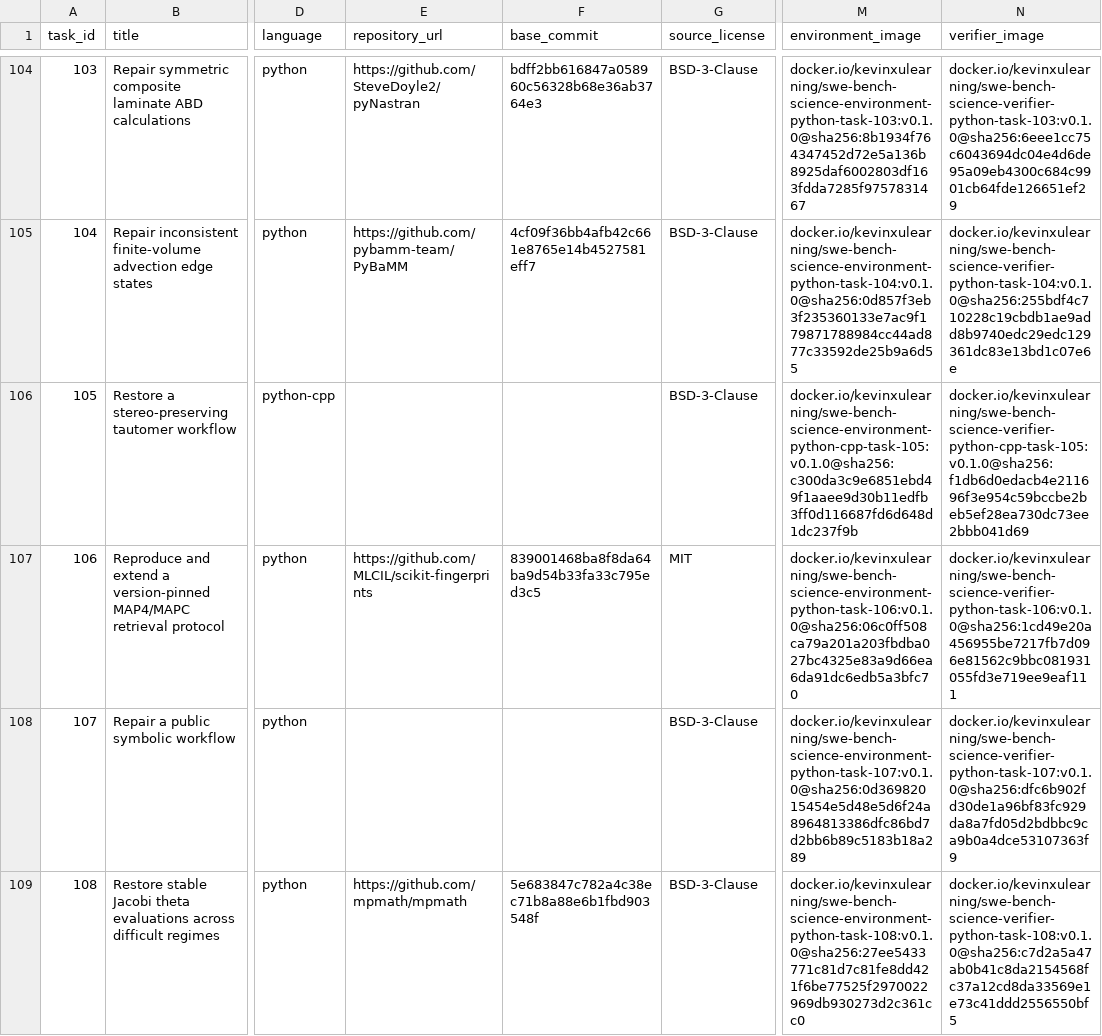
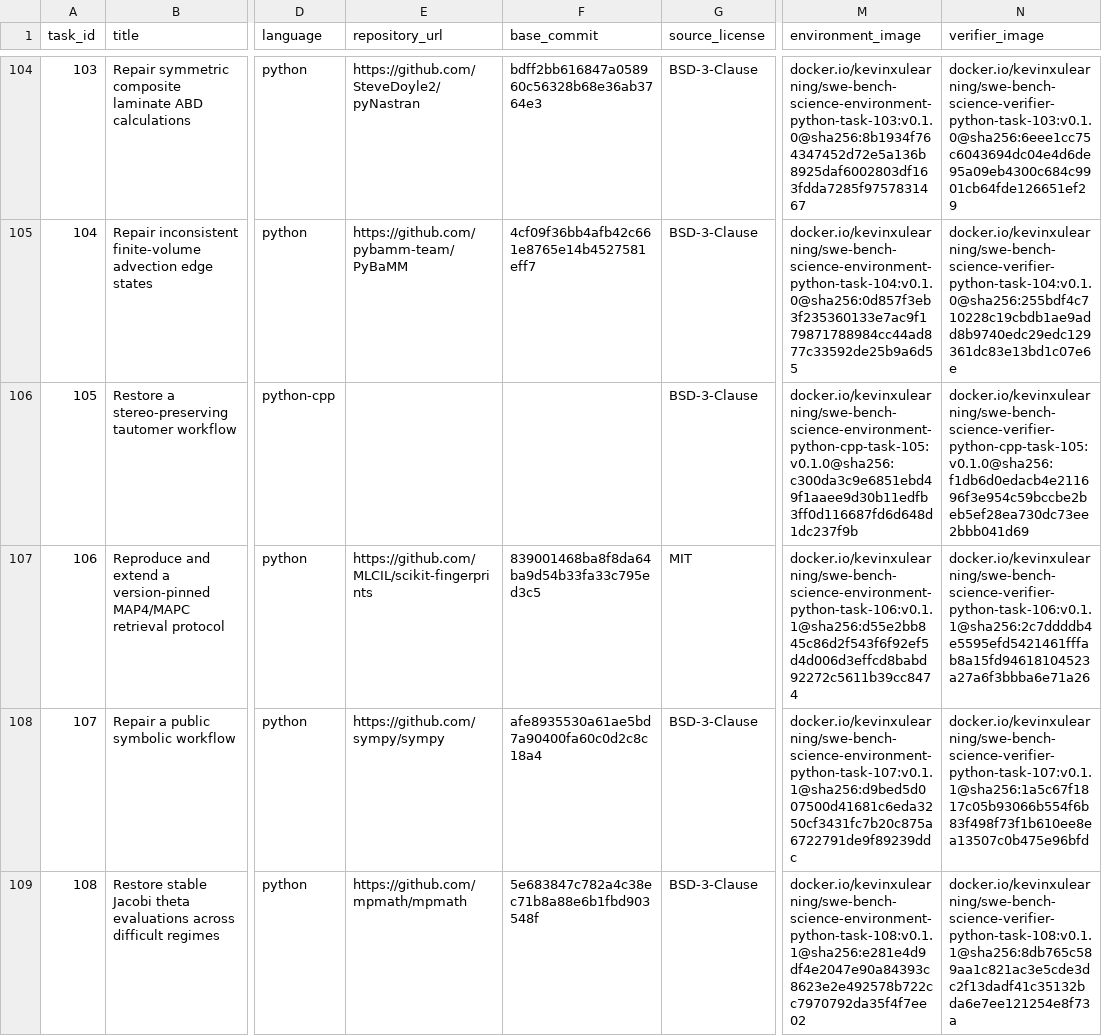
Before and after one commit to OpenMOSS/SWE-bench-Science, a CSV file: huggingface/data/tasks.csv, drawn as a sheet; only a part is shown, gaps mark what is left out; the diff covers the shown part only; the diff names each change by its address in the sheet, - before the commit and + after, or states it on an @@ line.

Commit message:
Publish audited task images 106-119

```diff
--- a/huggingface/data/tasks.csv
+++ b/huggingface/data/tasks.csv
-M107 (environment_image): docker.io/kevinxulearning/swe-bench-science-environment-python-task-106:v0.1.0@sha256:06c0ff508ca79a201a203fbdba027bc4325e83a9d66ea6da91dc6edb5a3bfc70
+M107 (environment_image): docker.io/kevinxulearning/swe-bench-science-environment-python-task-106:v0.1.1@sha256:d55e2bb845c86d2f543f6f92ef5d4d006d3effcd8babd92272c5611b39cc8474
-N107 (verifier_image): docker.io/kevinxulearning/swe-bench-science-verifier-python-task-106:v0.1.0@sha256:1cd49e20a456955be7217fb7d096e81562c9bbc081931055fd3e719ee9eaf111
+N107 (verifier_image): docker.io/kevinxulearning/swe-bench-science-verifier-python-task-106:v0.1.1@sha256:2c7ddddb4e5595efd5421461fffab8a15fd94618104523a27a6f3bbba6e71a26
-E108 (repository_url): (empty)
+E108 (repository_url): https://github.com/sympy/sympy
-F108 (base_commit): (empty)
+F108 (base_commit): afe8935530a61ae5bd7a90400fa60c0d2c8c18a4
-M108 (environment_image): docker.io/kevinxulearning/swe-bench-science-environment-python-task-107:v0.1.0@sha256:0d36982015454e5d48e5d6f24a8964813386dfc86bd7d2bb6b89c5183b18a289
+M108 (environment_image): docker.io/kevinxulearning/swe-bench-science-environment-python-task-107:v0.1.1@sha256:d9bed5d007500d41681c6eda3250cf3431fc7b20c875a6722791de9f89239ddc
-N108 (verifier_image): docker.io/kevinxulearning/swe-bench-science-verifier-python-task-107:v0.1.0@sha256:dfc6b902fd30de1a96bf83fc929da8a7fd05d2bdbbc9ca9b0a4dce53107363f9
+N108 (verifier_image): docker.io/kevinxulearning/swe-bench-science-verifier-python-task-107:v0.1.1@sha256:1a5c67f1817c05b93066b554f6b83f498f73f1b610ee8ea13507c0b475e96bfd
-M109 (environment_image): docker.io/kevinxulearning/swe-bench-science-environment-python-task-108:v0.1.0@sha256:27ee5433771c81d7c81fe8dd421f6be77525f2970022969db930273d2c361cc0
+M109 (environment_image): docker.io/kevinxulearning/swe-bench-science-environment-python-task-108:v0.1.1@sha256:e281e4d9df4e2047e90a84393c8623e2e492578b722cc7970792da35f4f7ee02
-N109 (verifier_image): docker.io/kevinxulearning/swe-bench-science-verifier-python-task-108:v0.1.0@sha256:c7d2a5a47ab0b41c8da2154568fc37a12cd8da33569e1e73c41ddd2556550bf5
+N109 (verifier_image): docker.io/kevinxulearning/swe-bench-science-verifier-python-task-108:v0.1.1@sha256:8db765c589aa1c821ac3e5cde3dc2f13dadf41c35132bda6e7ee121254e8f73a
```
Also changed, not shown: 32 edited cells elsewhere in this file, 45 other files.
